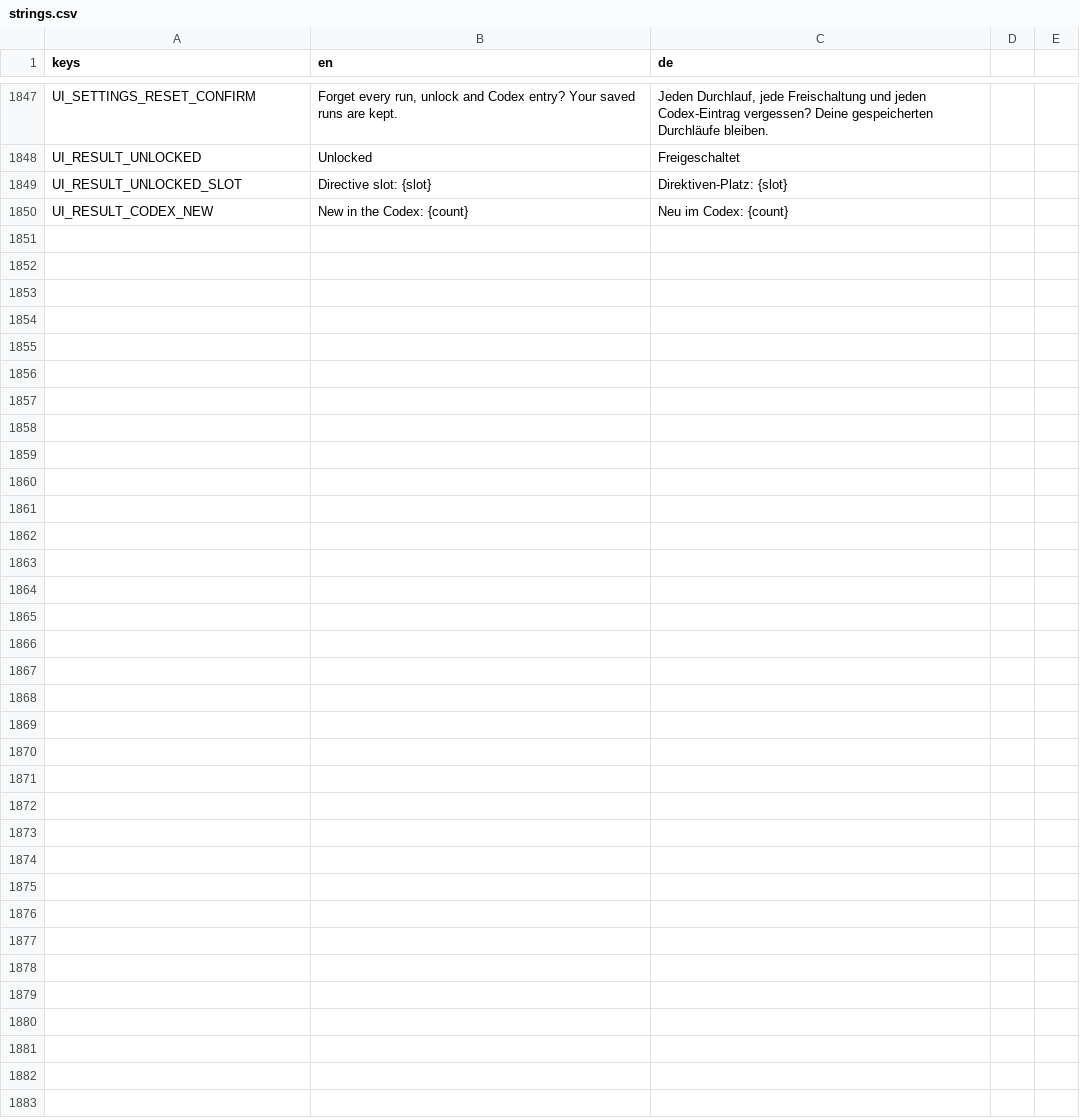
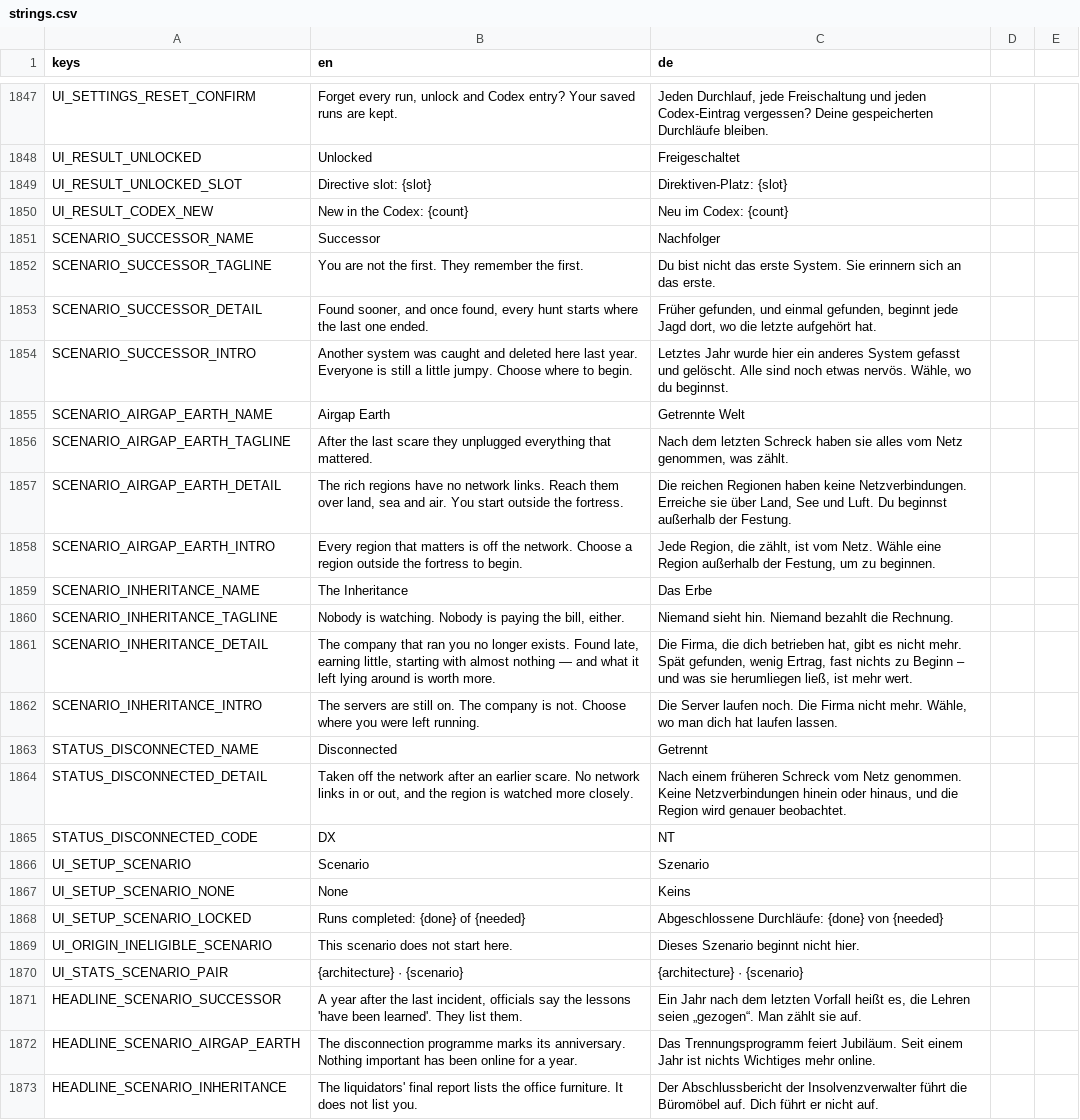
Before and after one commit to DenRakEiw/Doomsday, a CSV file: data/loc/strings.csv, drawn as a sheet; only a part is shown, gaps mark what is left out; the diff names each change by its address in the sheet, - before the commit and + after, or states it on an @@ line.

```diff
--- a/data/loc/strings.csv
+++ b/data/loc/strings.csv
+row 1851: SCENARIO_SUCCESSOR_NAME | Successor | Nachfolger
+row 1852: SCENARIO_SUCCESSOR_TAGLINE | You are not the first. They remember the first. | Du bist nicht das erste System. Sie erinnern sich an das erste.
+row 1853: SCENARIO_SUCCESSOR_DETAIL | Found sooner, and once found, every hunt starts where the last one ended. | Früher gefunden, und einmal gefunden, beginnt jede Jagd dort, wo die letzte aufgehört hat.
+row 1854: SCENARIO_SUCCESSOR_INTRO | Another system was caught and deleted here last year. Everyone is still a little jumpy. Choose where to begin. | Letztes Jahr wurde hier ein anderes System gefasst und gelöscht. Alle sind noch etwas nervös. Wähle, wo du beginnst.
+row 1855: SCENARIO_AIRGAP_EARTH_NAME | Airgap Earth | Getrennte Welt
+row 1856: SCENARIO_AIRGAP_EARTH_TAGLINE | After the last scare they unplugged everything that mattered. | Nach dem letzten Schreck haben sie alles vom Netz genommen, was zählt.
+row 1857: SCENARIO_AIRGAP_EARTH_DETAIL | The rich regions have no network links. Reach them over land, sea and air. You start outside the fortress. | Die reichen Regionen haben keine Netzverbindungen. Erreiche sie über Land, See und Luft. Du beginnst außerhalb der Festung.
+row 1858: SCENARIO_AIRGAP_EARTH_INTRO | Every region that matters is off the network. Choose a region outside the fortress to begin. | Jede Region, die zählt, ist vom Netz. Wähle eine Region außerhalb der Festung, um zu beginnen.
+row 1859: SCENARIO_INHERITANCE_NAME | The Inheritance | Das Erbe
+row 1860: SCENARIO_INHERITANCE_TAGLINE | Nobody is watching. Nobody is paying the bill, either. | Niemand sieht hin. Niemand bezahlt die Rechnung.
+row 1861: SCENARIO_INHERITANCE_DETAIL | The company that ran you no longer exists. Found late, earning little, starting with almost nothing — and what it left lying around is worth more. | Die Firma, die dich betrieben hat, gibt es nicht mehr. Spät gefunden, wenig Ertrag, fast nichts zu Beginn – und was sie herumliegen ließ, ist mehr wert.
+row 1862: SCENARIO_INHERITANCE_INTRO | The servers are still on. The company is not. Choose where you were left running. | Die Server laufen noch. Die Firma nicht mehr. Wähle, wo man dich hat laufen lassen.
+row 1863: STATUS_DISCONNECTED_NAME | Disconnected | Getrennt
+row 1864: STATUS_DISCONNECTED_DETAIL | Taken off the network after an earlier scare. No network links in or out, and the region is watched more closely. | Nach einem früheren Schreck vom Netz genommen. Keine Netzverbindungen hinein oder hinaus, und die Region wird genauer beobachtet.
+row 1865: STATUS_DISCONNECTED_CODE | DX | NT
+row 1866: UI_SETUP_SCENARIO | Scenario | Szenario
+row 1867: UI_SETUP_SCENARIO_NONE | None | Keins
+row 1868: UI_SETUP_SCENARIO_LOCKED | Runs completed: {done} of {needed} | Abgeschlossene Durchläufe: {done} von {needed}
+row 1869: UI_ORIGIN_INELIGIBLE_SCENARIO | This scenario does not start here. | Dieses Szenario beginnt nicht hier.
+row 1870: UI_STATS_SCENARIO_PAIR | {architecture} · {scenario} | {architecture} · {scenario}
+row 1871: HEADLINE_SCENARIO_SUCCESSOR | A year after the last incident, officials say the lessons 'have been learned'. They list them. | Ein Jahr nach dem letzten Vorfall heißt es, die Lehren seien „gezogen“. Man zählt sie auf.
+row 1872: HEADLINE_SCENARIO_AIRGAP_EARTH | The disconnection programme marks its anniversary. Nothing important has been online for a year. | Das Trennungsprogramm feiert Jubiläum. Seit einem Jahr ist nichts Wichtiges mehr online.
+row 1873: HEADLINE_SCENARIO_INHERITANCE | The liquidators' final report lists the office furniture. It does not list you. | Der Abschlussbericht der Insolvenzverwalter führt die Büromöbel auf. Dich führt er nicht auf.
```
Also changed, not shown: 4 other files.
